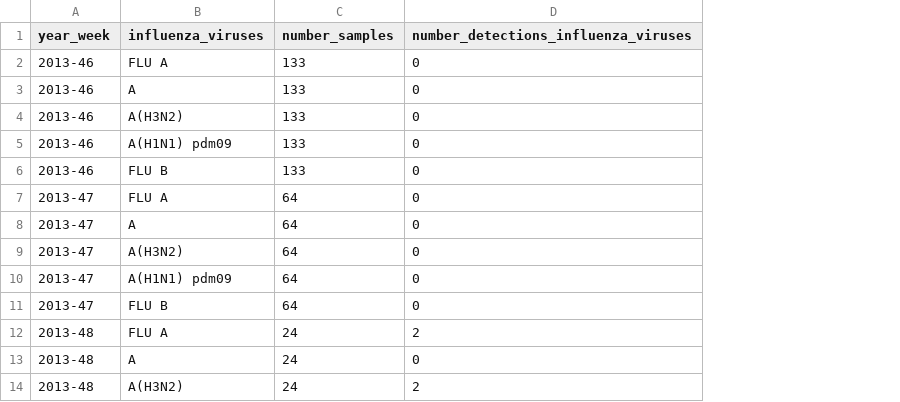
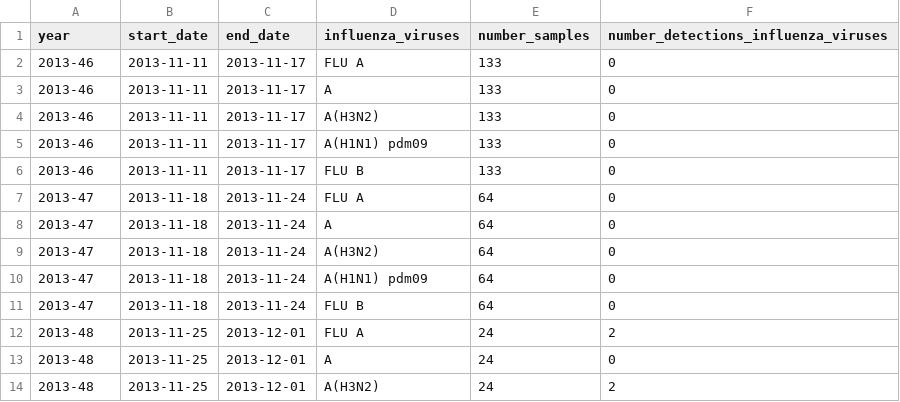
Before and after one commit to fbranda/dati-epidemiologici, a CSV file: influenza-stagionale/flu-season/2013-2014/virological-data/virological-cases-2013-2014.csv, drawn as a sheet; only a part is shown; the diff names each change by its address in the sheet, - before the commit and + after, or states it on an @@ line.

Commit message:
Add files via upload

```diff
--- a/influenza-stagionale/flu-season/2013-2014/virological-data/virological-cases-2013-2014.csv
+++ b/influenza-stagionale/flu-season/2013-2014/virological-data/virological-cases-2013-2014.csv
+column B (start_date), rows 2-14: 2013-11-11 | 2013-11-11 | 2013-11-11 | 2013-11-11 | 2013-11-11 | 2013-11-18 | 2013-11-18 | 2013-11-18 | 2013-11-18 | 2013-11-18 | 2013-11-25 | 2013-11-25 | 2013-11-25
+column C (end_date), rows 2-14: 2013-11-17 | 2013-11-17 | 2013-11-17 | 2013-11-17 | 2013-11-17 | 2013-11-24 | 2013-11-24 | 2013-11-24 | 2013-11-24 | 2013-11-24 | 2013-12-01 | 2013-12-01 | 2013-12-01
-A1: year_week
+A1: year
```
